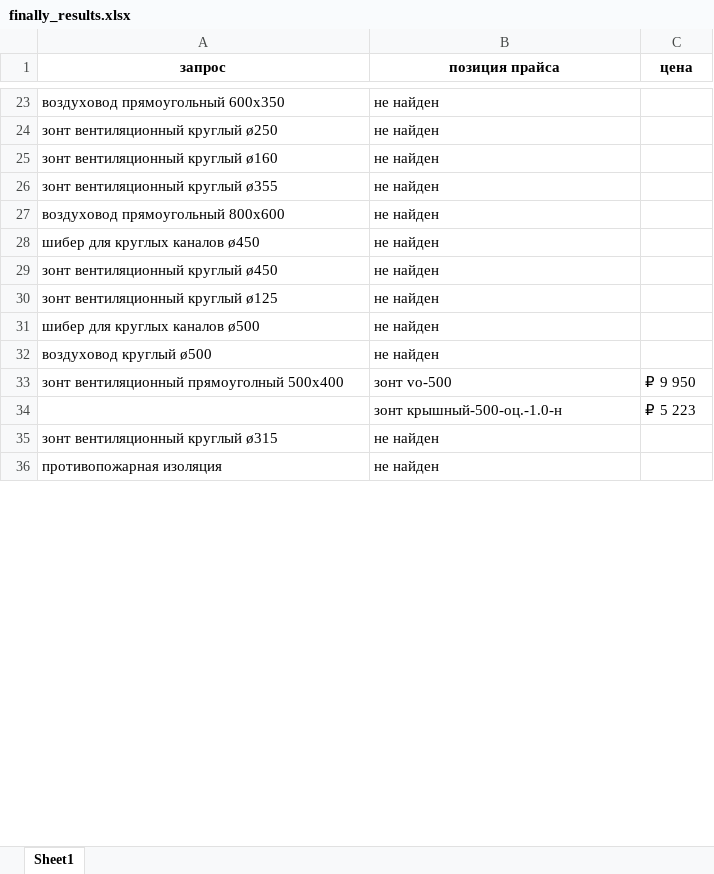
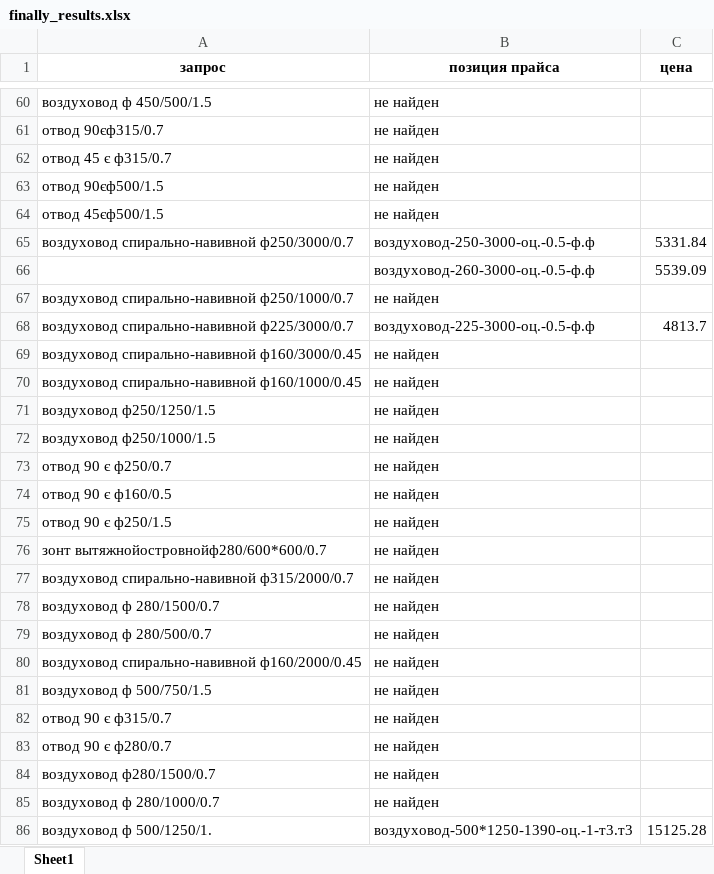
Before and after one commit to kennyvents/ai, an Excel workbook: files/results/finally_results.xlsx, sheet Sheet1, drawn as a sheet; only a part is shown, gaps mark what is left out; values as stored, in another font and other column widths than the file's, no borders; removed rows and columns are numbered as before the commit, all else as after; the diff covers the shown part only; the diff names each change by its address in the sheet, - before the commit and + after, or states it on an @@ line.

```diff
--- a/files/results/finally_results.xlsx (sheet Sheet1)
+++ b/files/results/finally_results.xlsx (sheet Sheet1)
-A60 (запрос): воздуховод прямоугольный 600х350
+A60 (запрос): воздуховод ф 450/500/1.5
+row 61: отвод 90єф315/0.7 | не найден
-A62 (запрос): зонт вентиляционный круглый ø250
+A62 (запрос): отвод 45 є ф315/0.7
+row 63: отвод 90єф500/1.5 | не найден
+row 64: отвод 45єф500/1.5 | не найден
+row 65: воздуховод спирально-навивной ф250/3000/0.7 | воздуховод-250-3000-оц.-0.5-ф.ф | 5331.84
+row 66:  | воздуховод-260-3000-оц.-0.5-ф.ф | 5539.09
-A67 (запрос): зонт вентиляционный круглый ø160
+A67 (запрос): воздуховод спирально-навивной ф250/1000/0.7
+row 68: воздуховод спирально-навивной ф225/3000/0.7 | воздуховод-225-3000-оц.-0.5-ф.ф | 4813.7
-A69 (запрос): зонт вентиляционный круглый ø355
+A69 (запрос): воздуховод спирально-навивной ф160/3000/0.45
-A70 (запрос): воздуховод прямоугольный 800х600
+A70 (запрос): воздуховод спирально-навивной ф160/1000/0.45
+row 71: воздуховод ф250/1250/1.5 | не найден
+row 72: воздуховод ф250/1000/1.5 | не найден
-A73 (запрос): шибер для круглых каналов ø450
+A73 (запрос): отвод 90 є ф250/0.7
+row 74: отвод 90 є ф160/0.5 | не найден
+row 75: отвод 90 є ф250/1.5 | не найден
-A76 (запрос): зонт вентиляционный круглый ø450
+A76 (запрос): зонт вытяжнойостровнойф280/600*600/0.7
-A77 (запрос): зонт вентиляционный круглый ø125
+A77 (запрос): воздуховод спирально-навивной ф315/2000/0.7
+row 78: воздуховод ф 280/1500/0.7 | не найден
+row 79: воздуховод ф 280/500/0.7 | не найден
-A80 (запрос): шибер для круглых каналов ø500
+A80 (запрос): воздуховод спирально-навивной ф160/2000/0.45
-A81 (запрос): воздуховод круглый ø500
+A81 (запрос): воздуховод ф 500/750/1.5
-row 33: зонт вентиляционный прямоуголный 500х400 | зонт vo-500 | ₽ 9 950
-row 34:  | зонт крышный-500-оц.-1.0-н | ₽ 5 223
-A82 (запрос): зонт вентиляционный круглый ø315
+A82 (запрос): отвод 90 є ф315/0.7
+row 83: отвод 90 є ф280/0.7 | не найден
-A84 (запрос): противопожарная изоляция
+A84 (запрос): воздуховод ф280/1500/0.7
+row 85: воздуховод ф 280/1000/0.7 | не найден
+row 86: воздуховод ф 500/1250/1. | воздуховод-500*1250-1390-оц.-1-т3.т3 | 15125.28
```
Also changed, not shown: 46 added rows and 25 edited cells elsewhere in this sheet, files/results/emb_results.xlsx, files/заявка.xlsx, 9 other files.
